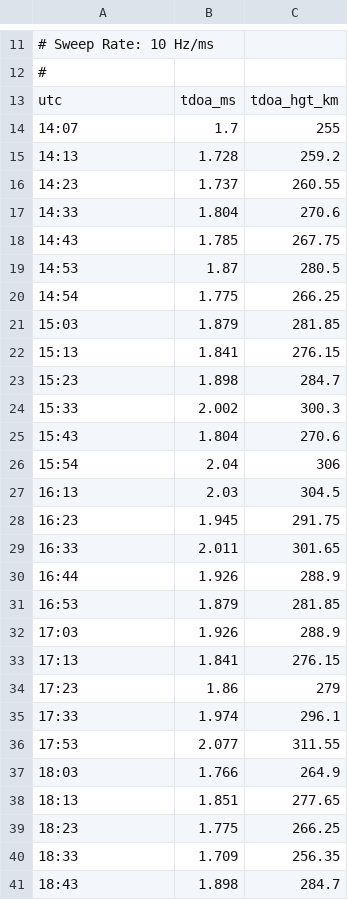
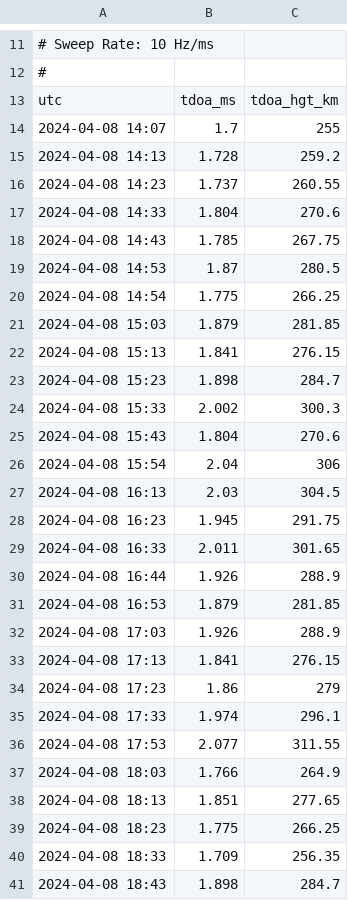
Before and after one commit to HamSCI/HF-TDOA-Frontiers-2025, a CSV file: data/CSVs/2024-04-08_TX_WA5FRF_EL09nn-RX_AB5YO_EL09mn-40m_manual_autocorrelation_analysis.csv, drawn as a sheet; only a part is shown, gaps mark what is left out; the diff covers the shown part only.

```diff
--- a/data/CSVs/2024-04-08_TX_WA5FRF_EL09nn-RX_AB5YO_EL09mn-40m_manual_autocorrelation_analysis.csv
+++ b/data/CSVs/2024-04-08_TX_WA5FRF_EL09nn-RX_AB5YO_EL09mn-40m_manual_autocorrelation_analysis.csv
@@ -13,29 +13,29 @@
 utc,tdoa_ms,tdoa_hgt_km
-14:07,1.7,255
-14:13,1.728,259.2
-14:23,1.737,260.55
-14:33,1.804,270.6
-14:43,1.785,267.75
-14:53,1.87,280.5
-14:54,1.775,266.25
-15:03,1.879,281.85
-15:13,1.841,276.15
-15:23,1.898,284.7
-15:33,2.002,300.3
-15:43,1.804,270.6
-15:54,2.04,306
-16:13,2.03,304.5
-16:23,1.945,291.75
-16:33,2.011,301.65
-16:44,1.926,288.9
-16:53,1.879,281.85
-17:03,1.926,288.9
-17:13,1.841,276.15
-17:23,1.86,279
-17:33,1.974,296.1
-17:53,2.077,311.55
-18:03,1.766,264.9
-18:13,1.851,277.65
-18:23,1.775,266.25
-18:33,1.709,256.35
-18:43,1.898,284.7
+2024-04-08 14:07,1.7,255
+2024-04-08 14:13,1.728,259.2
+2024-04-08 14:23,1.737,260.55
+2024-04-08 14:33,1.804,270.6
+2024-04-08 14:43,1.785,267.75
+2024-04-08 14:53,1.87,280.5
+2024-04-08 14:54,1.775,266.25
+2024-04-08 15:03,1.879,281.85
+2024-04-08 15:13,1.841,276.15
+2024-04-08 15:23,1.898,284.7
+2024-04-08 15:33,2.002,300.3
+2024-04-08 15:43,1.804,270.6
+2024-04-08 15:54,2.04,306
+2024-04-08 16:13,2.03,304.5
+2024-04-08 16:23,1.945,291.75
+2024-04-08 16:33,2.011,301.65
+2024-04-08 16:44,1.926,288.9
+2024-04-08 16:53,1.879,281.85
+2024-04-08 17:03,1.926,288.9
+2024-04-08 17:13,1.841,276.15
+2024-04-08 17:23,1.86,279
+2024-04-08 17:33,1.974,296.1
+2024-04-08 17:53,2.077,311.55
+2024-04-08 18:03,1.766,264.9
+2024-04-08 18:13,1.851,277.65
+2024-04-08 18:23,1.775,266.25
+2024-04-08 18:33,1.709,256.35
+2024-04-08 18:43,1.898,284.7
```
Also changed, not shown: 7 edited cells elsewhere in this file, data/CSVs/2024-04-08_TX_WA5FRF_EL09nn-RX_AB5YO_EL09mn-40m_manual_beatnote_analysis.csv, data/CSVs/2024-04-08_TX_WA5FRF_EL09nn-RX_AB5YO_EL09mn-60m_manual_autocorrelation_analysis.csv, 5 other files.
